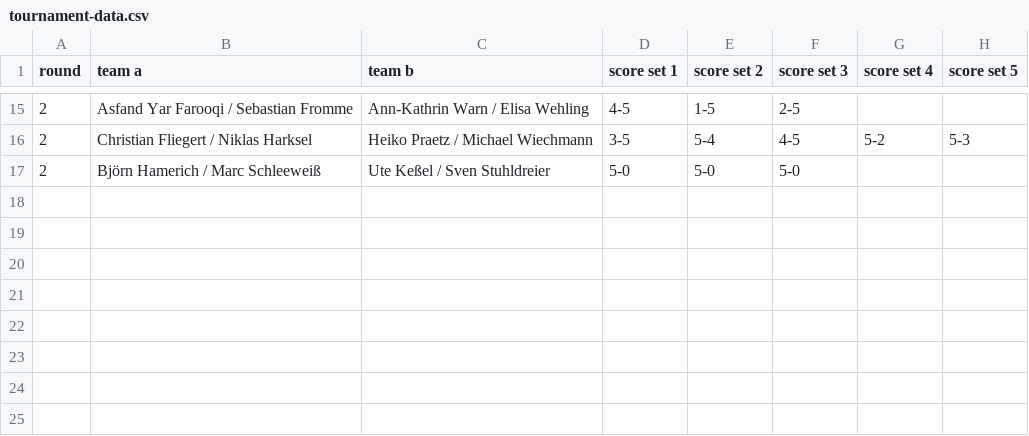
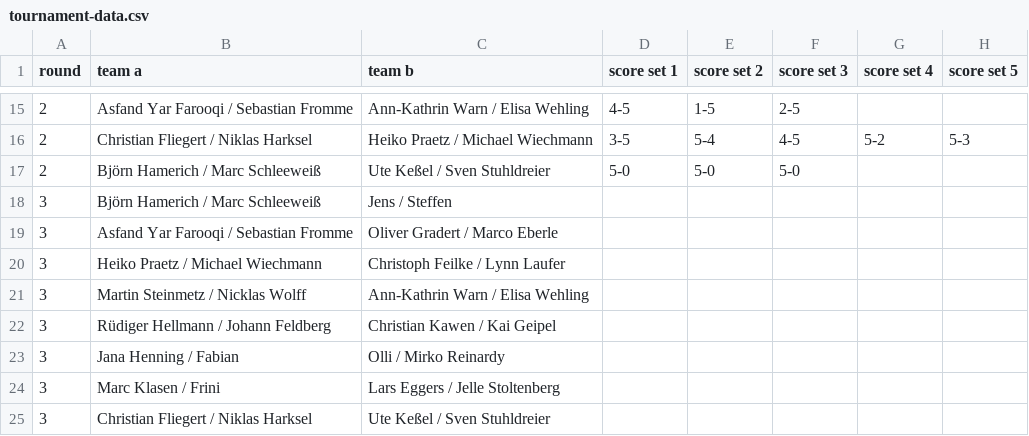
Before and after one commit to mschleeweiss/rslcup2025, a CSV file: tournament-data.csv, drawn as a sheet; only a part is shown, gaps mark what is left out.

Commit message:
feat: round 3

```diff
--- a/tournament-data.csv
+++ b/tournament-data.csv
@@ -17 +17,9 @@ round,team a,team b,score set 1,score set 2,score set 3,score set 4,score set 5
 2,"Björn Hamerich / Marc Schleeweiß","Ute Keßel / Sven Stuhldreier",5-0,5-0,5-0,,
+3,"Björn Hamerich / Marc Schleeweiß","Jens / Steffen",,,,
+3,"Asfand Yar Farooqi / Sebastian Fromme","Oliver Gradert / Marco Eberle",,,,
+3,"Heiko Praetz / Michael Wiechmann","Christoph Feilke / Lynn Laufer",,,,
+3,"Martin Steinmetz / Nicklas Wolff","Ann-Kathrin Warn / Elisa Wehling",,,,
+3,"Rüdiger Hellmann / Johann Feldberg","Christian Kawen / Kai Geipel",,,,
+3,"Jana Henning / Fabian","Olli / Mirko Reinardy",,,,
+3,"Marc Klasen / Frini","Lars Eggers / Jelle Stoltenberg",,,,
+3,"Christian Fliegert / Niklas Harksel","Ute Keßel / Sven Stuhldreier",,,,
```
